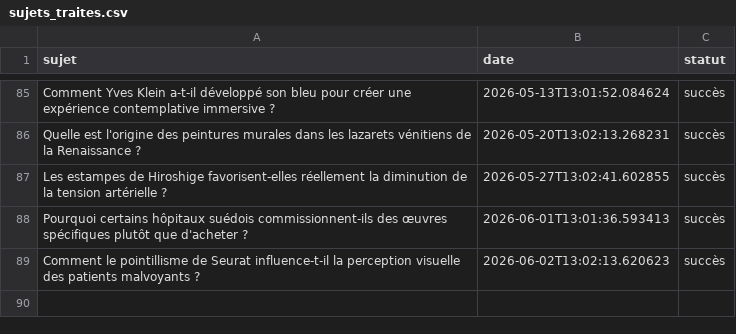
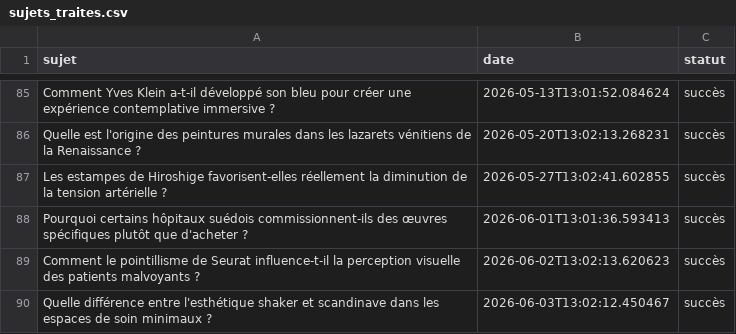
Before and after one commit to Metalosmose21/Cabinet-m-dical-1-, a CSV file: sujets_traites.csv, drawn as a sheet; only a part is shown, gaps mark what is left out; the diff names each change by its address in the sheet, - before the commit and + after, or states it on an @@ line.

```diff
--- a/sujets_traites.csv
+++ b/sujets_traites.csv
+row 90: Quelle différence entre l'esthétique shaker et scandinave dans les espaces de soin minimaux ? | 2026-06-03T13:02:12.450467 | succès
```
Also changed, not shown: sujets.csv.
